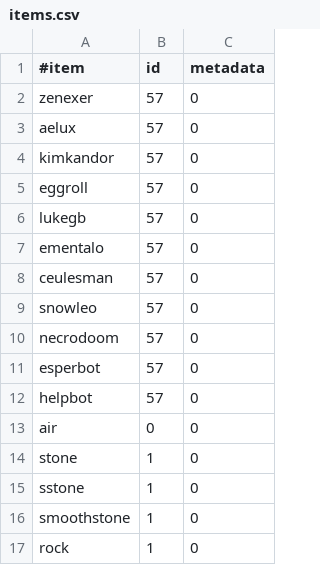
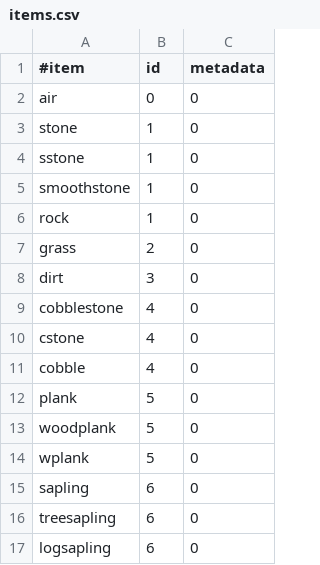
Before and after one commit to essentials/Essentials, a CSV file: Essentials/src/items.csv, drawn as a sheet; only a part is shown; the shorter side is filled out with more unchanged rows; removed rows and columns are numbered as before the commit, all else as after; the diff covers the shown part only; the diff names each change by its address in the sheet, - before the commit and + after, or states it on an @@ line.

Commit message:
[trunk] New items.csv by necrodoom
git-svn-id: https://svn.java.net/svn/essentials~svn/trunk@1298 e251c2fe-e539-e718-e476-b85c1f46cddb

```diff
--- a/Essentials/src/items.csv
+++ b/Essentials/src/items.csv
-row 2: zenexer | 57 | 0
-row 3: aelux | 57 | 0
-row 4: kimkandor | 57 | 0
-row 5: eggroll | 57 | 0
-row 6: lukegb | 57 | 0
-row 7: ementalo | 57 | 0
-row 8: ceulesman | 57 | 0
-row 9: snowleo | 57 | 0
-row 10: necrodoom | 57 | 0
-row 11: esperbot | 57 | 0
-row 12: helpbot | 57 | 0
```
Also changed, not shown: 41 added rows elsewhere in this file.
